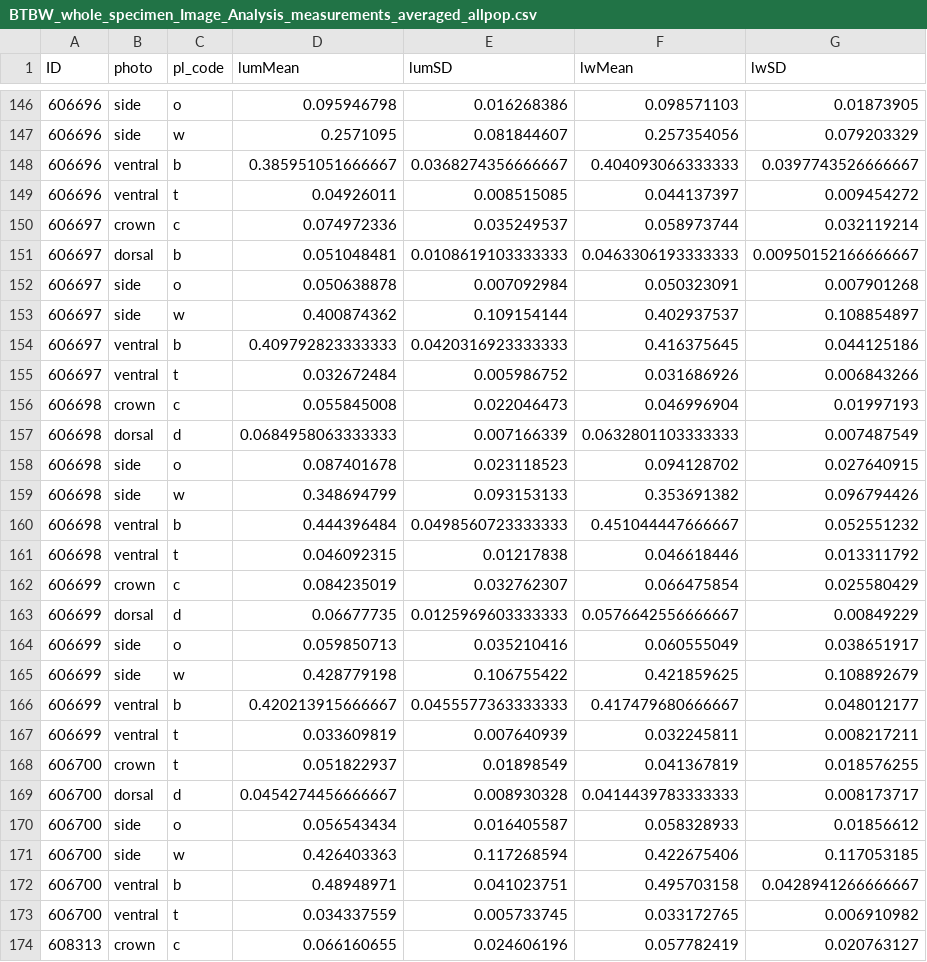
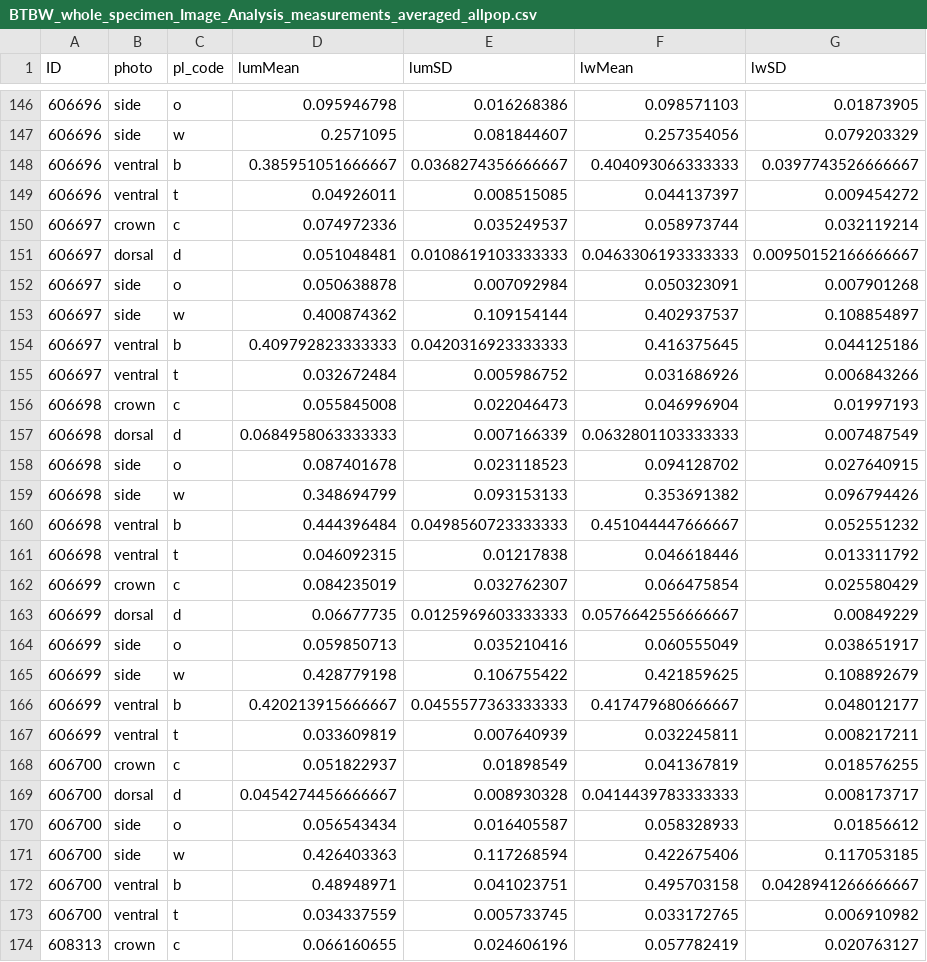
Before and after one commit to madelynore/BTBW_plumage, a CSV file: data/BTBW_whole_specimen_Image_Analysis_measurements_averaged_allpop.csv, drawn as a sheet; only a part is shown, gaps mark what is left out; the diff names each change by its address in the sheet, - before the commit and + after, or states it on an @@ line.

```diff
--- a/data/BTBW_whole_specimen_Image_Analysis_measurements_averaged_allpop.csv
+++ b/data/BTBW_whole_specimen_Image_Analysis_measurements_averaged_allpop.csv
-C151 (pl_code): b
+C151 (pl_code): d
-C168 (pl_code): t
+C168 (pl_code): c
```
Also changed, not shown: 2 other files.
